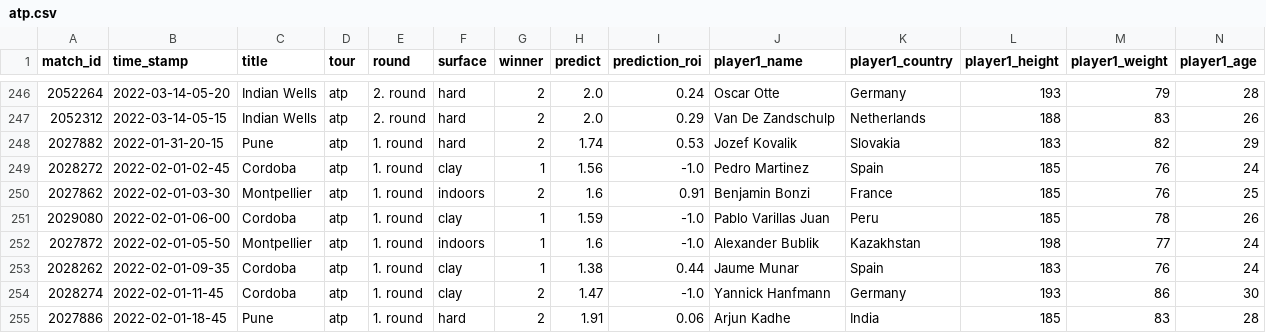
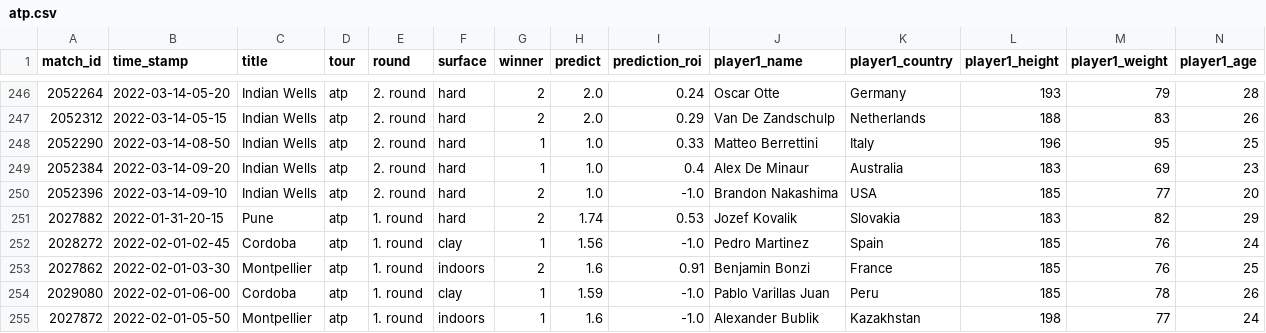
Before and after one commit to ebijun1007/tennis_major_tour_scraper, a CSV file: atp.csv, drawn as a sheet; only a part is shown, gaps mark what is left out; the shorter side is filled out with more unchanged rows; rows hold the shown columns only; the diff names each change by its address in the sheet, - before the commit and + after, or states it on an @@ line.

```diff
--- a/atp.csv
+++ b/atp.csv
+row 248: 2052290 | 2022-03-14-08-50 | Indian Wells | atp | 2. round | hard | 1 | 1.0 | 0.33 | Matteo Berrettini | Italy | 196 | 95 | 25
+row 249: 2052384 | 2022-03-14-09-20 | Indian Wells | atp | 2. round | hard | 1 | 1.0 | 0.4 | Alex De Minaur | Australia | 183 | 69 | 23
+row 250: 2052396 | 2022-03-14-09-10 | Indian Wells | atp | 2. round | hard | 2 | 1.0 | -1.0 | Brandon Nakashima | USA | 185 | 77 | 20
```
Also changed, not shown: data/2022-03-13.csv, data/next_48_hours_match.csv, 3 other files.
